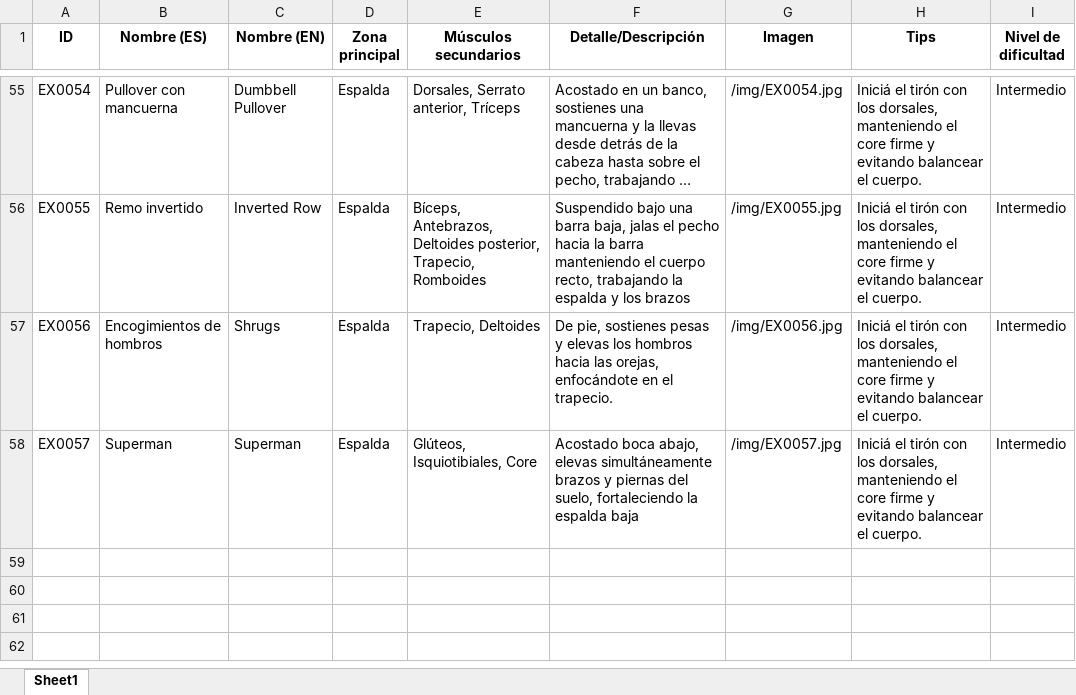
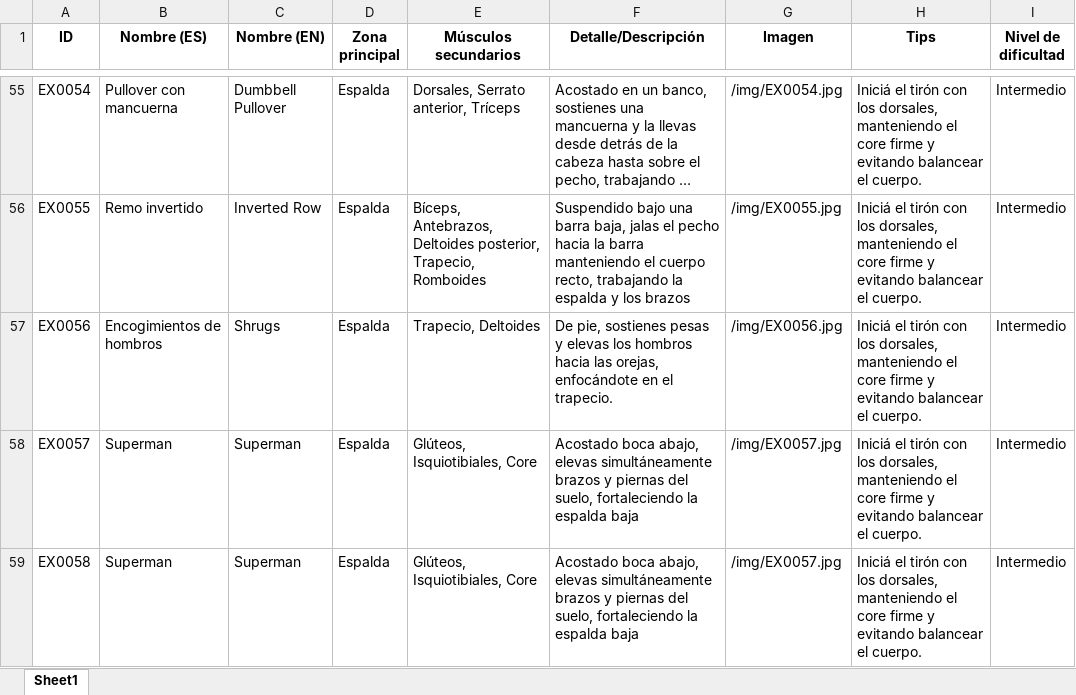
Before and after one commit to jehiel1311/yendoalgym, an Excel workbook: data/Ejercicios-base.xlsx, sheet Sheet1, drawn as a sheet; only a part is shown, gaps mark what is left out; long unchanged cells end in …; values as stored, in another font and other column widths than the file's, no borders; the diff names each change by its address in the sheet, - before the commit and + after, or states it on an @@ line.

```diff
--- a/data/Ejercicios-base.xlsx (sheet Sheet1)
+++ b/data/Ejercicios-base.xlsx (sheet Sheet1)
+row 59: EX0058 | Superman | Superman | Espalda | Glúteos, Isquiotibiales, Core | Acostado boca abajo, elevas simultáneamente brazos y piernas del suelo, fortaleciendo la espalda baja | /img/EX0057.jpg | Iniciá el tirón con los dorsales, manteniendo el core firme y evitando balancear el cuerpo. | Intermedio
```
Also changed, not shown: 11 other files.
